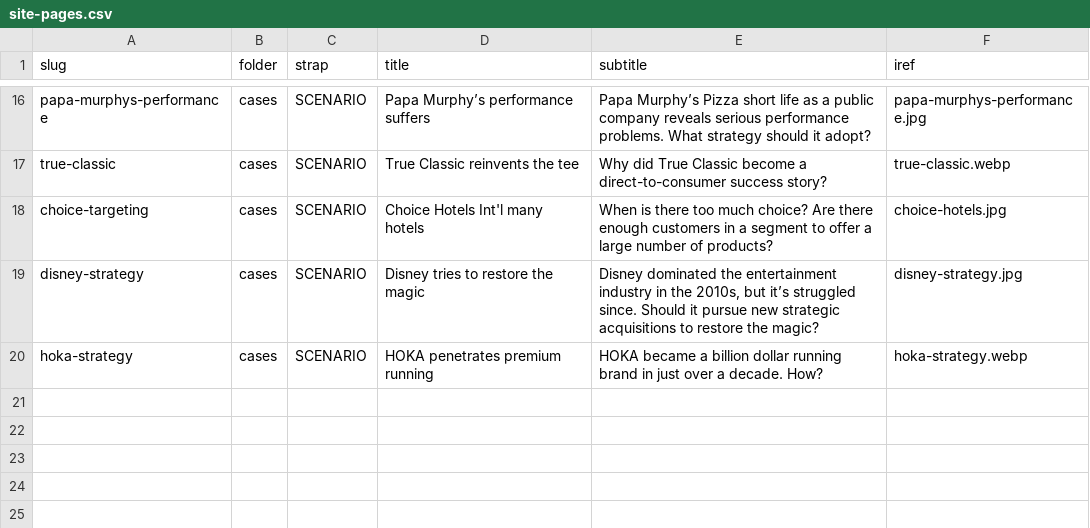
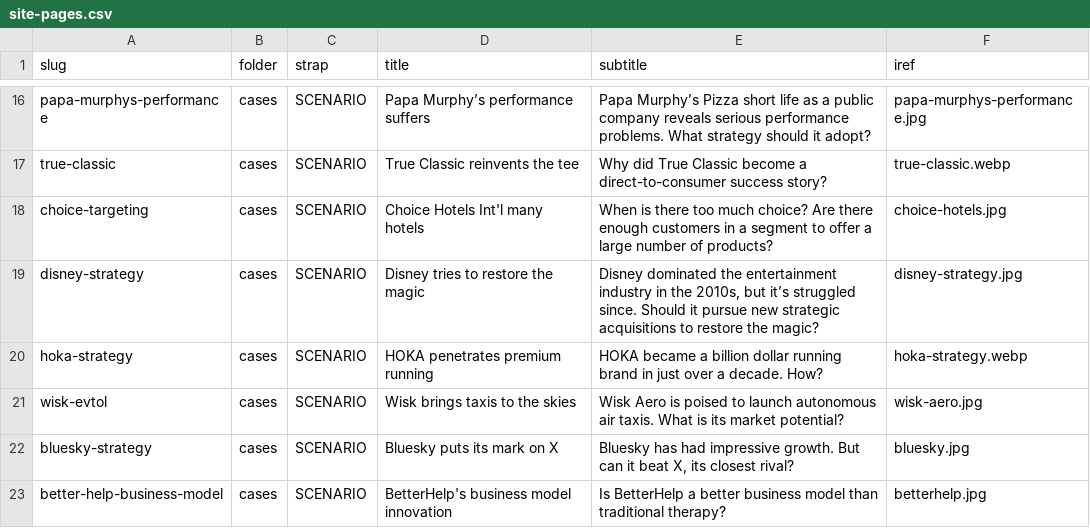
Before and after one commit to stephen-l-jones/stephen-l-jones.github.io, a CSV file: src/lib/site-pages.csv, drawn as a sheet; only a part is shown, gaps mark what is left out.

Commit message:
new case pages

```diff
--- a/src/lib/site-pages.csv
+++ b/src/lib/site-pages.csv
@@ -20 +20,4 @@ disney-strategy,cases,SCENARIO,Disney tries to restore the magic,"Disney dominat
 hoka-strategy,cases,SCENARIO,HOKA penetrates premium running,HOKA became a billion dollar running brand in just over a decade. How?,hoka-strategy.webp
+wisk-evtol,cases,SCENARIO,Wisk brings taxis to the skies,Wisk Aero is poised to launch autonomous air taxis. What is its market potential?,wisk-aero.jpg
+bluesky-strategy,cases,SCENARIO,Bluesky puts its mark on X,"Bluesky has had impressive growth. But can it beat X, its closest rival?",bluesky.jpg
+better-help-business-model,cases,SCENARIO,BetterHelp's business model innovation,Is BetterHelp a better business model than traditional therapy?,betterhelp.jpg
```
Also changed, not shown: 7 other files.
